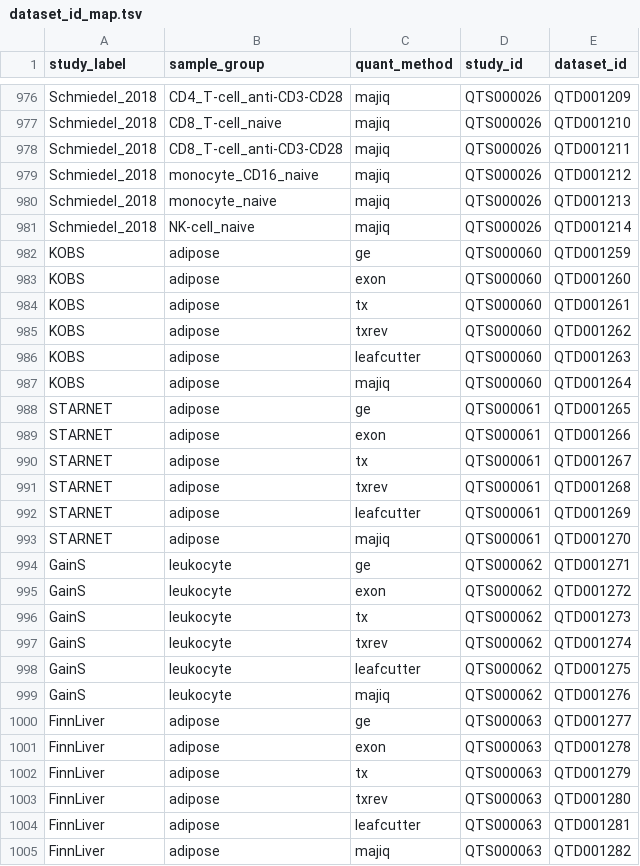
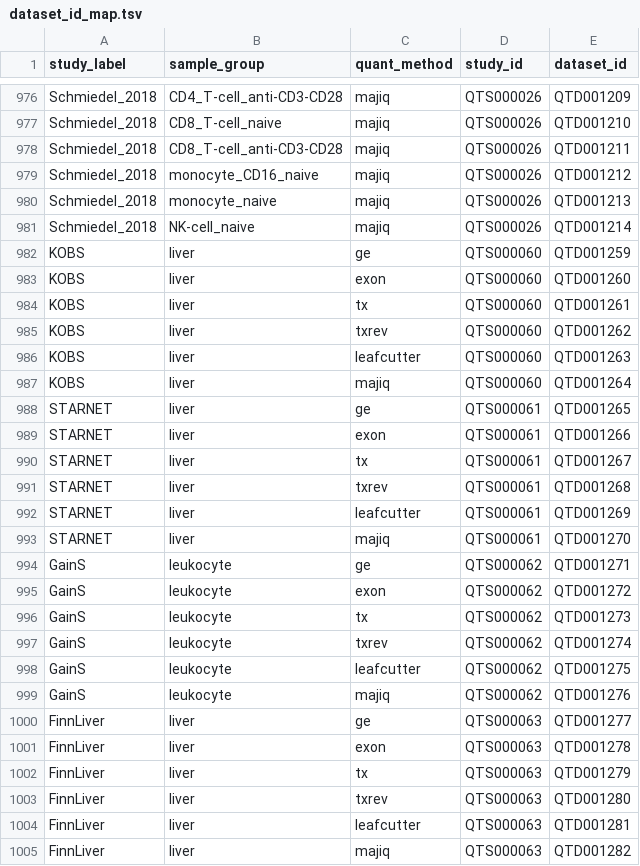
Before and after one commit to eQTL-Catalogue/eQTL-Catalogue-resources, a TSV file: data_tables/dataset_id_map.tsv, drawn as a sheet; only a part is shown, gaps mark what is left out.

Commit message:
Update tissue

```diff
--- a/data_tables/dataset_id_map.tsv
+++ b/data_tables/dataset_id_map.tsv
@@ -981,14 +981,14 @@ Schmiedel_2018	monocyte_naive	majiq	QTS000026	QTD001213
 Schmiedel_2018	NK-cell_naive	majiq	QTS000026	QTD001214
-KOBS	adipose	ge	QTS000060	QTD001259
-KOBS	adipose	exon	QTS000060	QTD001260
-KOBS	adipose	tx	QTS000060	QTD001261
-KOBS	adipose	txrev	QTS000060	QTD001262
-KOBS	adipose	leafcutter	QTS000060	QTD001263
-KOBS	adipose	majiq	QTS000060	QTD001264
-STARNET	adipose	ge	QTS000061	QTD001265
-STARNET	adipose	exon	QTS000061	QTD001266
-STARNET	adipose	tx	QTS000061	QTD001267
-STARNET	adipose	txrev	QTS000061	QTD001268
-STARNET	adipose	leafcutter	QTS000061	QTD001269
-STARNET	adipose	majiq	QTS000061	QTD001270
+KOBS	liver	ge	QTS000060	QTD001259
+KOBS	liver	exon	QTS000060	QTD001260
+KOBS	liver	tx	QTS000060	QTD001261
+KOBS	liver	txrev	QTS000060	QTD001262
+KOBS	liver	leafcutter	QTS000060	QTD001263
+KOBS	liver	majiq	QTS000060	QTD001264
+STARNET	liver	ge	QTS000061	QTD001265
+STARNET	liver	exon	QTS000061	QTD001266
+STARNET	liver	tx	QTS000061	QTD001267
+STARNET	liver	txrev	QTS000061	QTD001268
+STARNET	liver	leafcutter	QTS000061	QTD001269
+STARNET	liver	majiq	QTS000061	QTD001270
 GainS	leukocyte	ge	QTS000062	QTD001271
@@ -999,7 +999,7 @@ GainS	leukocyte	leafcutter	QTS000062	QTD001275
 GainS	leukocyte	majiq	QTS000062	QTD001276
-FinnLiver	adipose	ge	QTS000063	QTD001277
-FinnLiver	adipose	exon	QTS000063	QTD001278
-FinnLiver	adipose	tx	QTS000063	QTD001279
-FinnLiver	adipose	txrev	QTS000063	QTD001280
-FinnLiver	adipose	leafcutter	QTS000063	QTD001281
-FinnLiver	adipose	majiq	QTS000063	QTD001282
+FinnLiver	liver	ge	QTS000063	QTD001277
+FinnLiver	liver	exon	QTS000063	QTD001278
+FinnLiver	liver	tx	QTS000063	QTD001279
+FinnLiver	liver	txrev	QTS000063	QTD001280
+FinnLiver	liver	leafcutter	QTS000063	QTD001281
+FinnLiver	liver	majiq	QTS000063	QTD001282
```
